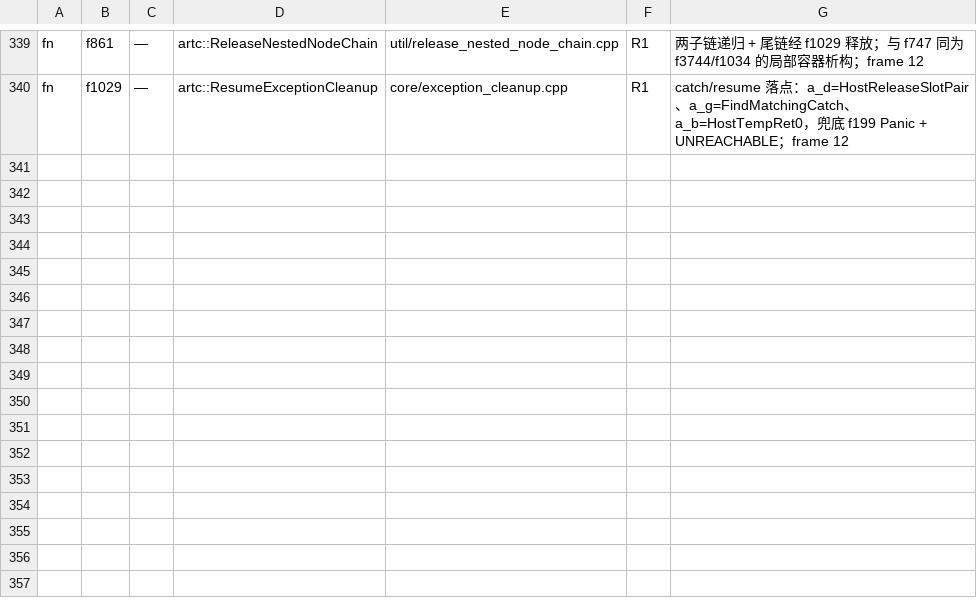
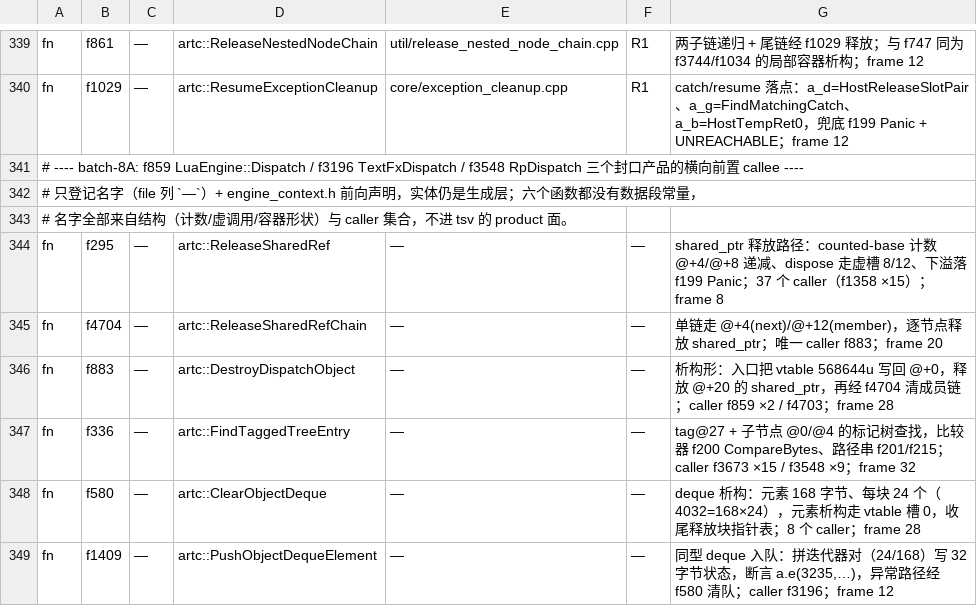
Before and after one commit to fylcr/online_gal, a TSV file: ports/artemis/rewrite-names.tsv, drawn as a sheet; only a part is shown, gaps mark what is left out; the diff names each change by its address in the sheet, - before the commit and + after, or states it on an @@ line.

Commit message:
artemis rewrite: land the three dispatch products (batch 8A)
Land the three plan rows whose only obstacle was a shared-callee naming
closure, plus the six cross-cutting callees they needed names for:

- f859  artc::LuaEngine::Dispatch         script/lua_engine_dispatch.cpp  (6,914)
- f3196 artc::MessageLayer::TextFxDispatch script/text_fx_dispatch.cpp    (6,759)
- f3548 artc::MessageLayer::RpDispatch    script/message_rp_dispatch.cpp (3,734)

Named but still generated (forwarder-only rows, evidence per name in
rewrite-names.tsv; none of the six has a data-segment constant, so the
names come from structure and call sites):
ReleaseSharedRef (f295), ReleaseSharedRefChain (f4704),
DestroyDispatchObject (f883), FindTaggedTreeEntry (f336),
ClearObjectDeque (f580), PushObjectDequeElement (f1409).

Product plan rows: landed 257 -> 260 (of 314), blocked 49 -> 45.

Gates: style-gate PASS; build-bridge-route.sh asyncify -> 260 products
spliced, bridge.wasm 41,476,907 B; wasm-replace-test.mjs 4/4 PASS
(agreement 66/66, differ 0); wasm-diff 66/66; npm test 439/85/434/0/5;
real-game frame anchor PASS (official and candidate both canvas
1510x731, lit 86.09%, 3 frames, 87 game files, settled 18322660,
settled frame pixel-identical).

REWRITE.md 8: record that --only= silently skips a product that is not
registered in PROD/METAS/ORDER at once (tsv row alone is not enough),
and the forwarder-only registration shape for shared callees.

```diff
--- a/ports/artemis/rewrite-names.tsv
+++ b/ports/artemis/rewrite-names.tsv
+row 341: # ---- batch-8A: f859 LuaEngine::Dispatch / f3196 TextFxDispatch / f3548 RpDispatch 三个封口产品的横向前置 callee ----
+row 342: # 只登记名字（file 列 `—`）+ engine_context.h 前向声明，实体仍是生成层；六个函数都没有数据段常量，
+row 343: # 名字全部来自结构（计数/虚调用/容器形状）与 caller 集合，不进 tsv 的 product 面。
+row 344: fn | f295 | — | artc::ReleaseSharedRef | — | — | shared_ptr 释放路径：counted-base 计数 @+4/@+8 递减、dispose 走虚槽 8/12、下溢落 f199 Panic；37 个 caller（f1358 ×15）；frame 8
+row 345: fn | f4704 | — | artc::ReleaseSharedRefChain | — | — | 单链走 @+4(next)/@+12(member)，逐节点释放 shared_ptr；唯一 caller f883；frame 20
+row 346: fn | f883 | — | artc::DestroyDispatchObject | — | — | 析构形：入口把 vtable 568644u 写回 @+0，释放 @+20 的 shared_ptr，再经 f4704 清成员链；caller f859 ×2 / f4703；frame 28
+row 347: fn | f336 | — | artc::FindTaggedTreeEntry | — | — | tag@27 + 子节点 @0/@4 的标记树查找，比较器 f200 CompareBytes、路径串 f201/f215；caller f3673 ×15 / f3548 ×9；frame 32
+row 348: fn | f580 | — | artc::ClearObjectDeque | — | — | deque 析构：元素 168 字节、每块 24 个（4032=168×24），元素析构走 vtable 槽 0，收尾释放块指针表；8 个 caller；frame 28
+row 349: fn | f1409 | — | artc::PushObjectDequeElement | — | — | 同型 deque 入队：拼迭代器对（24/168）写 32 字节状态，断言 a.e(3235,…)，异常路径经 f580 清队；caller f3196；frame 12
```
Also changed, not shown: 6 other files.
